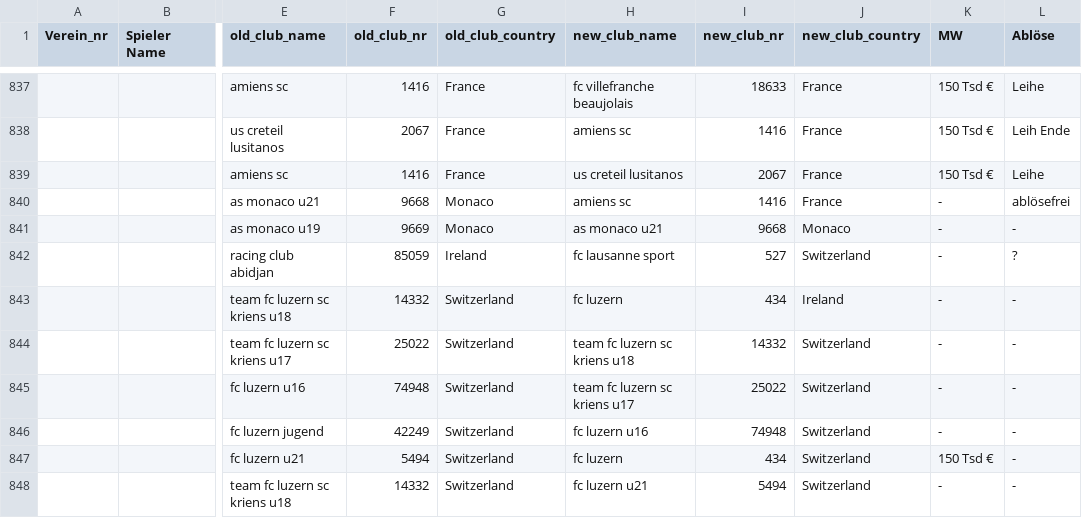
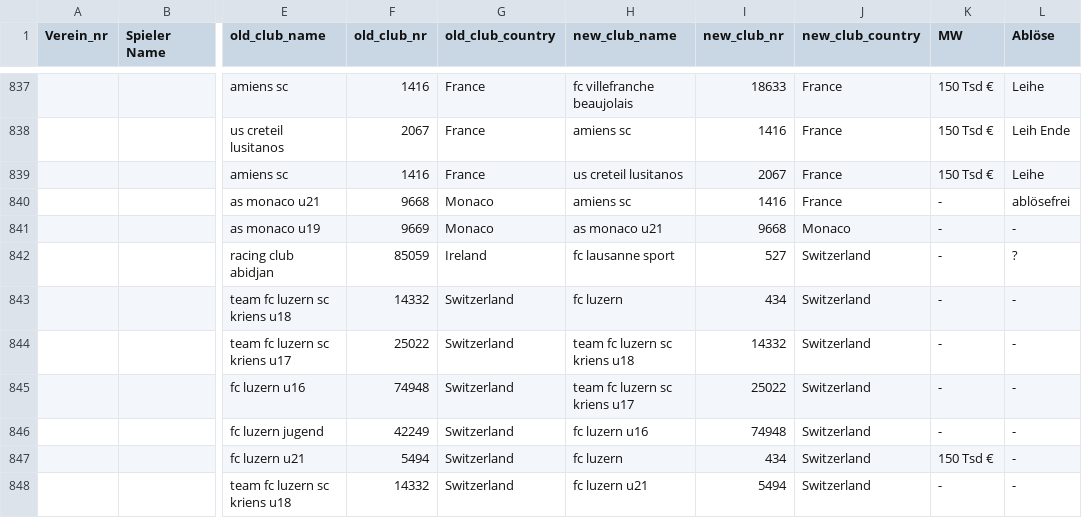
Before and after one commit to naamp/4230_FootballMap, a CSV file: preprocessing/Scrape_transfers/CH_SuperLeague_allClubs_transferdata.csv, drawn as a sheet; only a part is shown, gaps mark what is left out; the diff names each change by its address in the sheet, - before the commit and + after, or states it on an @@ line.

```diff
--- a/preprocessing/Scrape_transfers/CH_SuperLeague_allClubs_transferdata.csv
+++ b/preprocessing/Scrape_transfers/CH_SuperLeague_allClubs_transferdata.csv
-J843 (new_club_country): Ireland
+J843 (new_club_country): Switzerland
```
Also changed, not shown: 10 other files.
